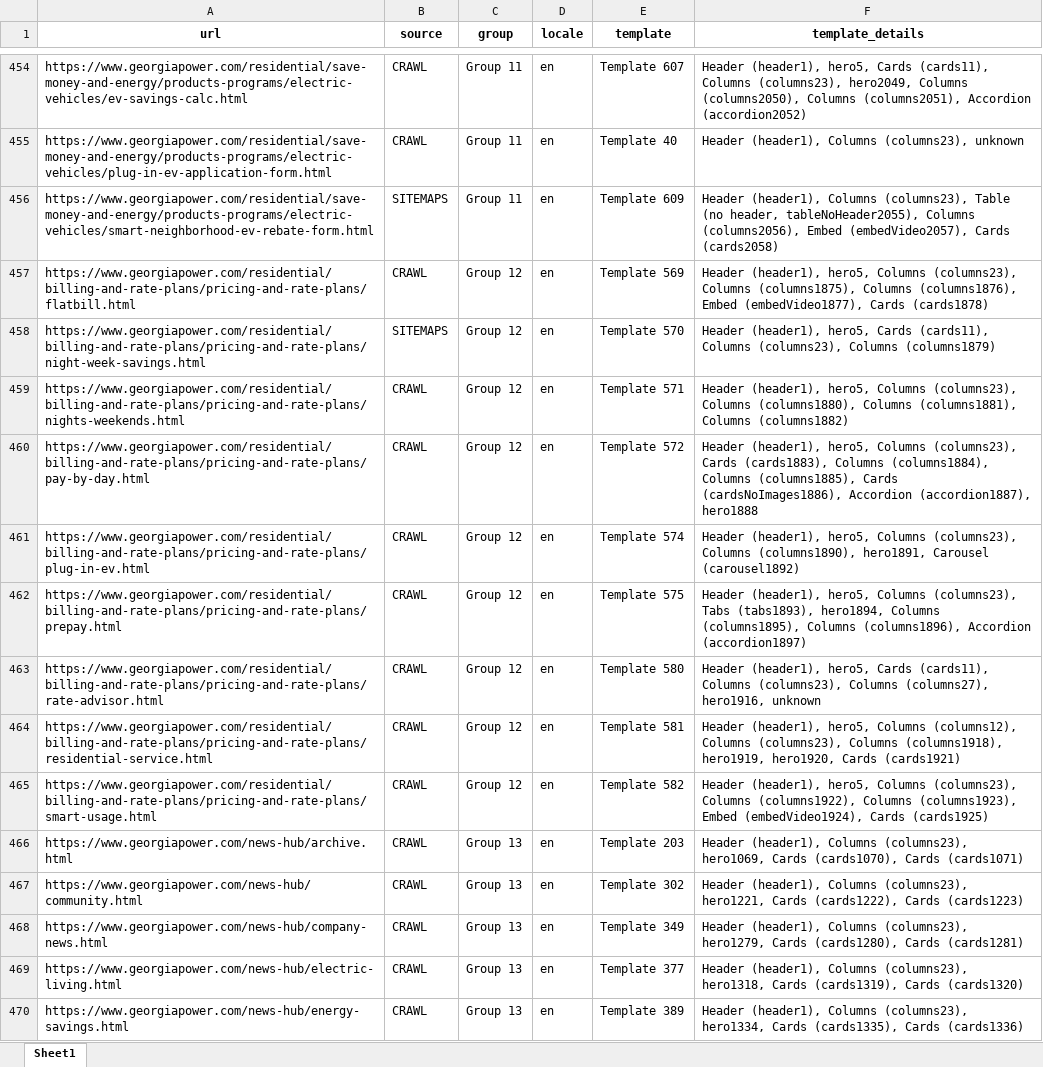
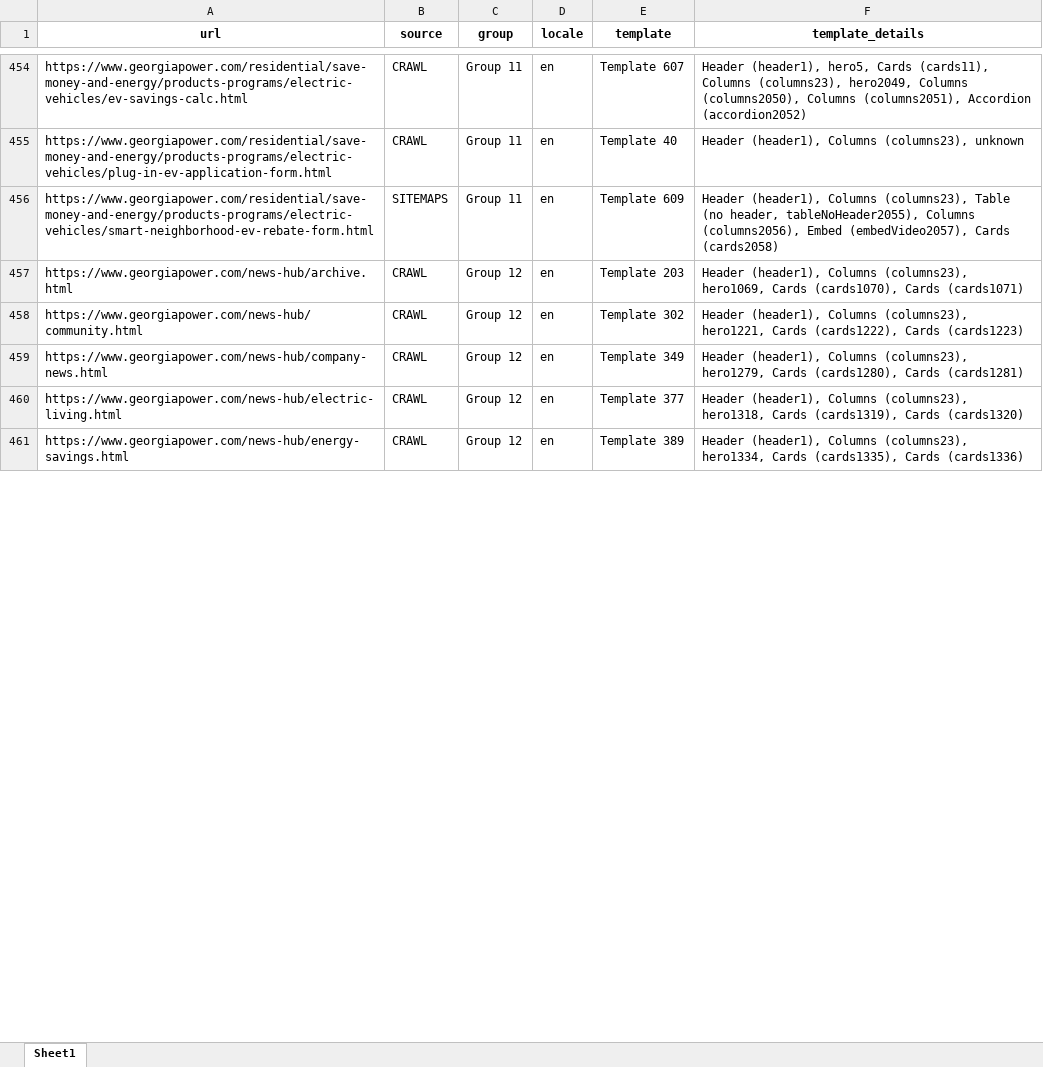
Before and after one commit to meejain/url-pattern-grouper-agent, an Excel workbook: basic_scoping/amsbasic-www.georgiapower.com.xlsx, sheet Sheet1, drawn as a sheet; only a part is shown, gaps mark what is left out; values as stored, in another font and other column widths than the file's, no borders; removed rows and columns are numbered as before the commit, all else as after; the diff covers the shown part only; the diff names each change by its address in the sheet, - before the commit and + after, or states it on an @@ line.

```diff
--- a/basic_scoping/amsbasic-www.georgiapower.com.xlsx (sheet Sheet1)
+++ b/basic_scoping/amsbasic-www.georgiapower.com.xlsx (sheet Sheet1)
-row 457: https://www.georgiapower.com/residential/billing-and-rate-plans/pricing-and-rate-plans/flatbill.html | CRAWL | Group 12 | en | Template 569 | Header (header1), hero5, Columns (columns23), Columns (columns1875), Columns (columns1876), Embed (embedVideo1877), Cards (cards1878)
-row 458: https://www.georgiapower.com/residential/billing-and-rate-plans/pricing-and-rate-plans/night-week-savings.html | SITEMAPS | Group 12 | en | Template 570 | Header (header1), hero5, Cards (cards11), Columns (columns23), Columns (columns1879)
-row 459: https://www.georgiapower.com/residential/billing-and-rate-plans/pricing-and-rate-plans/nights-weekends.html | CRAWL | Group 12 | en | Template 571 | Header (header1), hero5, Columns (columns23), Columns (columns1880), Columns (columns1881), Columns (columns1882)
-row 460: https://www.georgiapower.com/residential/billing-and-rate-plans/pricing-and-rate-plans/pay-by-day.html | CRAWL | Group 12 | en | Template 572 | Header (header1), hero5, Columns (columns23), Cards (cards1883), Columns (columns1884), Columns (columns1885), Cards (cardsNoImages1886), Accordion (accordion1887), hero1888
-row 461: https://www.georgiapower.com/residential/billing-and-rate-plans/pricing-and-rate-plans/plug-in-ev.html | CRAWL | Group 12 | en | Template 574 | Header (header1), hero5, Columns (columns23), Columns (columns1890), hero1891, Carousel (carousel1892)
-row 462: https://www.georgiapower.com/residential/billing-and-rate-plans/pricing-and-rate-plans/prepay.html | CRAWL | Group 12 | en | Template 575 | Header (header1), hero5, Columns (columns23), Tabs (tabs1893), hero1894, Columns (columns1895), Columns (columns1896), Accordion (accordion1897)
-row 463: https://www.georgiapower.com/residential/billing-and-rate-plans/pricing-and-rate-plans/rate-advisor.html | CRAWL | Group 12 | en | Template 580 | Header (header1), hero5, Cards (cards11), Columns (columns23), Columns (columns27), hero1916, unknown
-row 464: https://www.georgiapower.com/residential/billing-and-rate-plans/pricing-and-rate-plans/residential-service.html | CRAWL | Group 12 | en | Template 581 | Header (header1), hero5, Columns (columns12), Columns (columns23), Columns (columns1918), hero1919, hero1920, Cards (cards1921)
-row 465: https://www.georgiapower.com/residential/billing-and-rate-plans/pricing-and-rate-plans/smart-usage.html | CRAWL | Group 12 | en | Template 582 | Header (header1), hero5, Columns (columns23), Columns (columns1922), Columns (columns1923), Embed (embedVideo1924), Cards (cards1925)
-C457:C461 (group): Group 13
+C457:C461 (group): Group 12
```
Also changed, not shown: 36 added rows, 27 removed rows and 163 edited cells elsewhere in this sheet.
